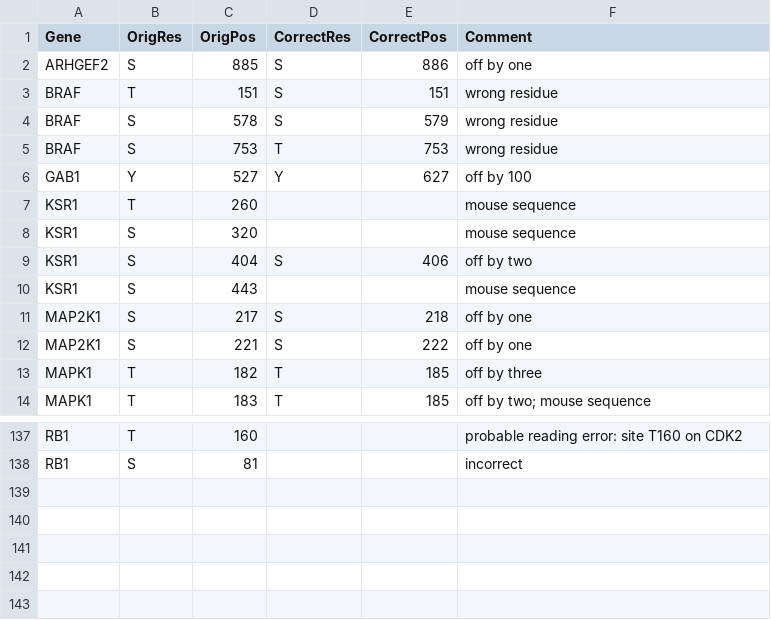
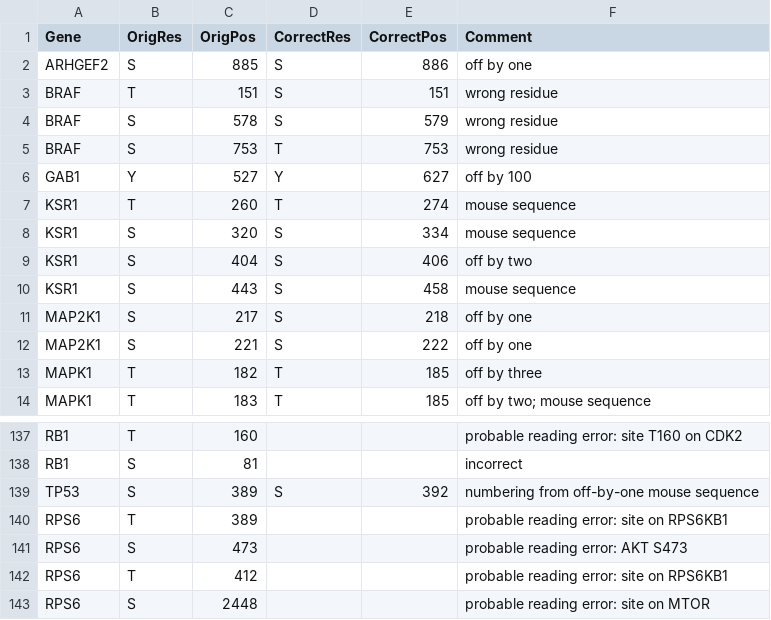
Before and after one commit to sorgerlab/indra, a CSV file: indra/resources/curated_site_map.csv, drawn as a sheet; only a part is shown, gaps mark what is left out.

Commit message:
More sites

```diff
--- a/indra/resources/curated_site_map.csv
+++ b/indra/resources/curated_site_map.csv
@@ -6,6 +6,6 @@ BRAF,S,753,T,753,wrong residue
 GAB1,Y,527,Y,627,off by 100
-KSR1,T,260,,,mouse sequence
-KSR1,S,320,,,mouse sequence
+KSR1,T,260,T,274,mouse sequence
+KSR1,S,320,S,334,mouse sequence
 KSR1,S,404,S,406,off by two
-KSR1,S,443,,,mouse sequence
+KSR1,S,443,S,458,mouse sequence
 MAP2K1,S,217,S,218,off by one
@@ -138 +138,6 @@ RB1,T,160,,,probable reading error: site T160 on CDK2
 RB1,S,81,,,incorrect
+TP53,S,389,S,392,numbering from off-by-one mouse sequence
+RPS6,T,389,,,probable reading error: site on RPS6KB1
+RPS6,S,473,,,probable reading error: AKT S473
+RPS6,T,412,,,probable reading error: site on RPS6KB1
+RPS6,S,2448,,,probable reading error: site on MTOR
```
